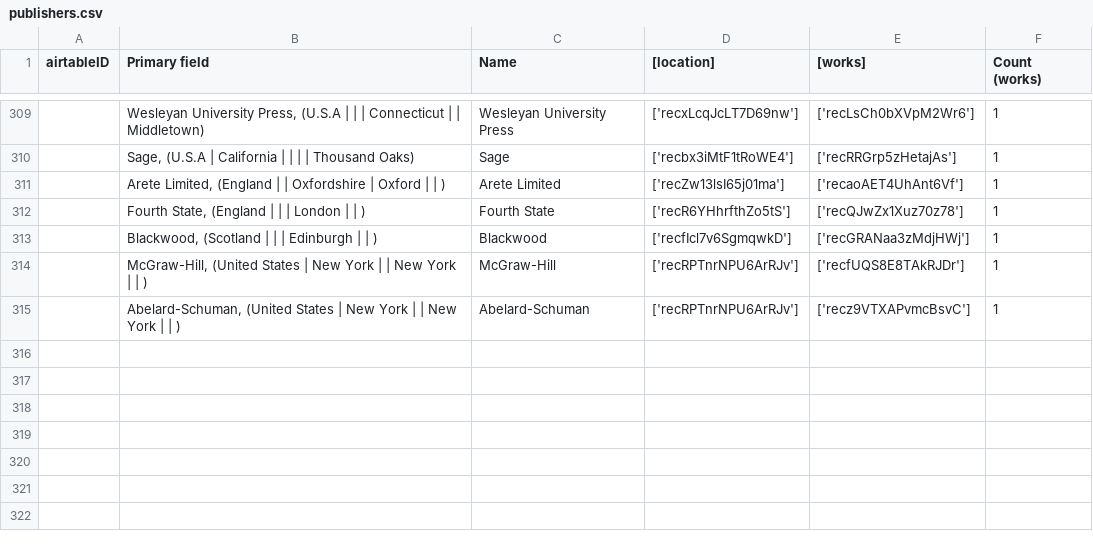
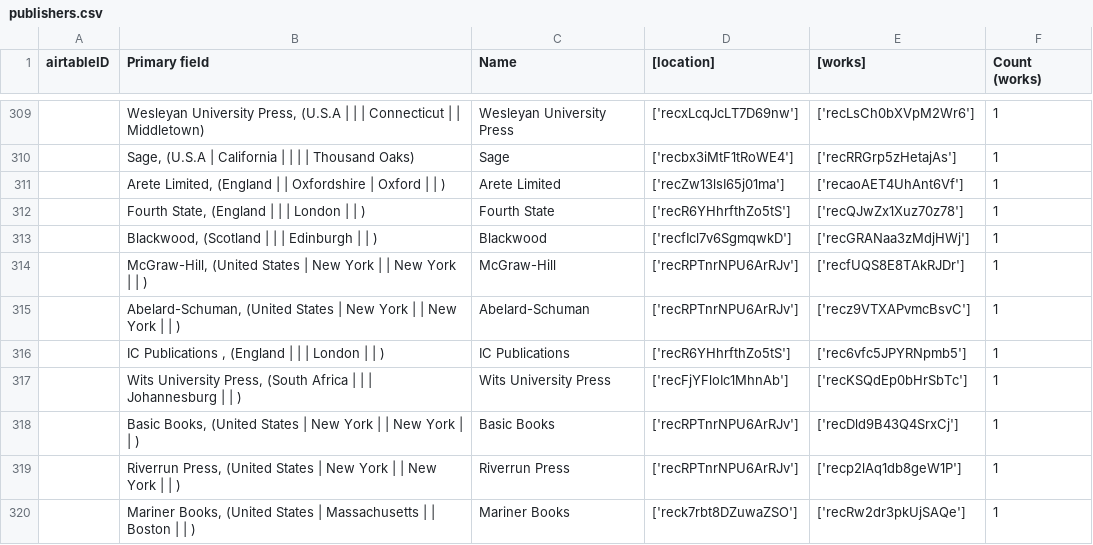
Before and after one commit to CDRH/data_african_poetics, a CSV file: scripts/airtableExport/csv/publishers.csv, drawn as a sheet; only a part is shown, gaps mark what is left out; the diff covers the shown part only.

```diff
--- a/scripts/airtableExport/csv/publishers.csv
+++ b/scripts/airtableExport/csv/publishers.csv
@@ -315 +315,6 @@
 "","Abelard-Schuman,  (United States | New York |  | New York |  | )","Abelard-Schuman","['recRPTnrNPU6ArRJv']","['recz9VTXAPvmcBsvC']","1"
+"","IC Publications ,  (England |  |  | London |  | )","IC Publications ","['recR6YHhrfthZo5tS']","['rec6vfc5JPYRNpmb5']","1"
+"","Wits University Press,  (South Africa |  |  | Johannesburg |  | )","Wits University Press","['recFjYFloIc1MhnAb']","['recKSQdEp0bHrSbTc']","1"
+"","Basic Books,  (United States | New York |  | New York |  | )","Basic Books","['recRPTnrNPU6ArRJv']","['recDld9B43Q4SrxCj']","1"
+"","Riverrun Press,  (United States | New York |  | New York |  | )","Riverrun Press","['recRPTnrNPU6ArRJv']","['recp2lAq1db8geW1P']","1"
+"","Mariner Books,  (United States | Massachusetts |  | Boston |  | )","Mariner Books","['reck7rbt8DZuwaZSO']","['recRw2dr3pkUjSAQe']","1"
```
Also changed, not shown: 5 added rows and 10 edited cells elsewhere in this file, scripts/airtableExport/csv/locations.csv, scripts/airtableExport/csv/publications.csv, 9 other files.
